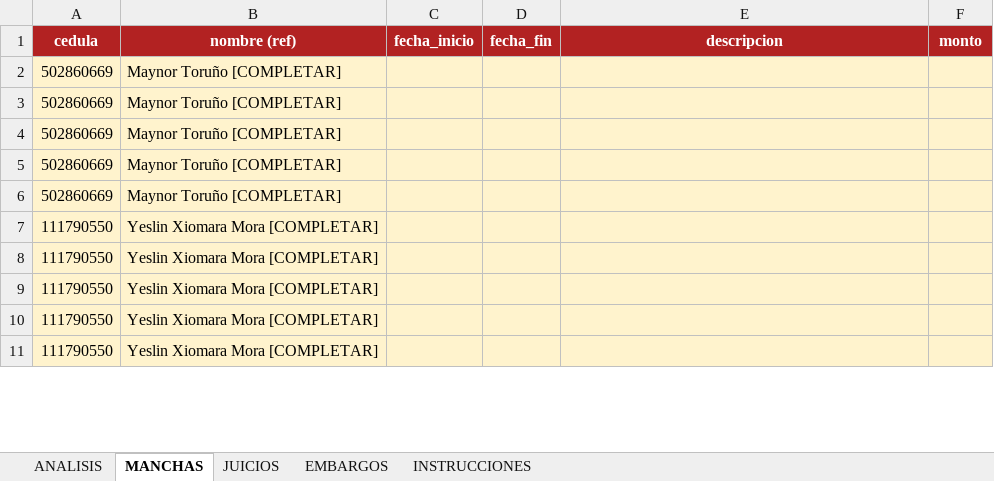
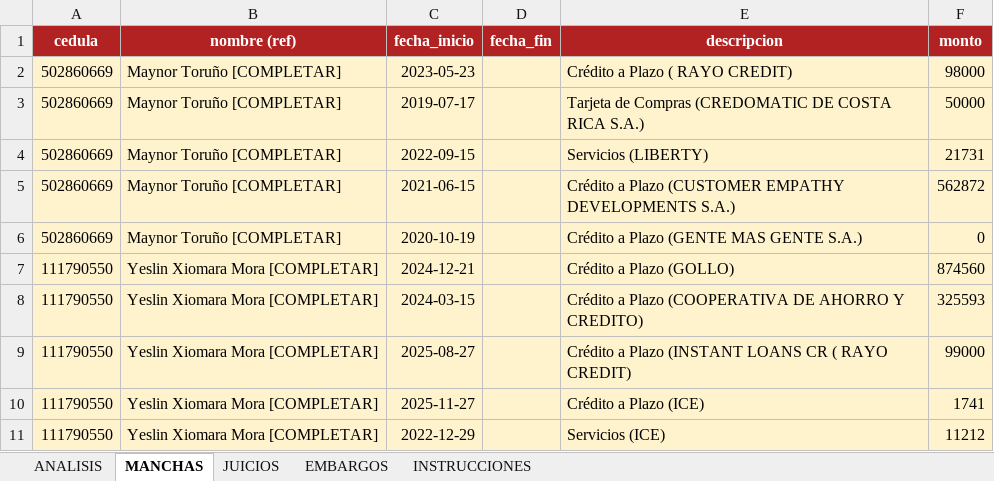
Before and after one commit to leogomez74/studio, an Excel workbook: backend/public/importaciones/plantilla_actualizacion_analisis.xlsx, sheet MANCHAS, drawn as a sheet; only a part is shown; values as stored, in another font and other column widths than the file's, no borders; the diff covers the shown part only; the diff names each change by its address in the sheet, - before the commit and + after, or states it on an @@ line.

```diff
--- a/backend/public/importaciones/plantilla_actualizacion_analisis.xlsx (sheet MANCHAS)
+++ b/backend/public/importaciones/plantilla_actualizacion_analisis.xlsx (sheet MANCHAS)
-C2 (fecha_inicio): (empty)
+C2 (fecha_inicio): 2023-05-23
-E2 (descripcion): (empty)
+E2 (descripcion): Crédito a Plazo ( RAYO CREDIT)
-F2 (monto): (empty)
+F2 (monto): 98000
-C3 (fecha_inicio): (empty)
+C3 (fecha_inicio): 2019-07-17
-E3 (descripcion): (empty)
+E3 (descripcion): Tarjeta de Compras (CREDOMATIC DE COSTA RICA S.A.)
-F3 (monto): (empty)
+F3 (monto): 50000
-C4 (fecha_inicio): (empty)
+C4 (fecha_inicio): 2022-09-15
-E4 (descripcion): (empty)
+E4 (descripcion): Servicios (LIBERTY)
-F4 (monto): (empty)
+F4 (monto): 21731
-C5 (fecha_inicio): (empty)
+C5 (fecha_inicio): 2021-06-15
-E5 (descripcion): (empty)
+E5 (descripcion): Crédito a Plazo (CUSTOMER EMPATHY DEVELOPMENTS S.A.)
-F5 (monto): (empty)
+F5 (monto): 562872
-C6 (fecha_inicio): (empty)
+C6 (fecha_inicio): 2020-10-19
-E6 (descripcion): (empty)
+E6 (descripcion): Crédito a Plazo (GENTE MAS GENTE S.A.)
-F6 (monto): (empty)
+F6 (monto): 0
-C7 (fecha_inicio): (empty)
+C7 (fecha_inicio): 2024-12-21
-E7 (descripcion): (empty)
+E7 (descripcion): Crédito a Plazo (GOLLO)
-F7 (monto): (empty)
+F7 (monto): 874560
-C8 (fecha_inicio): (empty)
+C8 (fecha_inicio): 2024-03-15
-E8 (descripcion): (empty)
+E8 (descripcion): Crédito a Plazo (COOPERATIVA DE AHORRO Y CREDITO)
-F8 (monto): (empty)
+F8 (monto): 325593
-C9 (fecha_inicio): (empty)
+C9 (fecha_inicio): 2025-08-27
-E9 (descripcion): (empty)
+E9 (descripcion): Crédito a Plazo (INSTANT LOANS CR ( RAYO CREDIT)
-F9 (monto): (empty)
+F9 (monto): 99000
-C10 (fecha_inicio): (empty)
+C10 (fecha_inicio): 2025-11-27
-E10 (descripcion): (empty)
+E10 (descripcion): Crédito a Plazo (ICE)
-F10 (monto): (empty)
+F10 (monto): 1741
-C11 (fecha_inicio): (empty)
+C11 (fecha_inicio): 2022-12-29
-E11 (descripcion): (empty)
+E11 (descripcion): Servicios (ICE)
-F11 (monto): (empty)
+F11 (monto): 11212
```
Also changed, not shown: 600 edited cells elsewhere in this sheet, sheet JUICIOS, sheet EMBARGOS.
